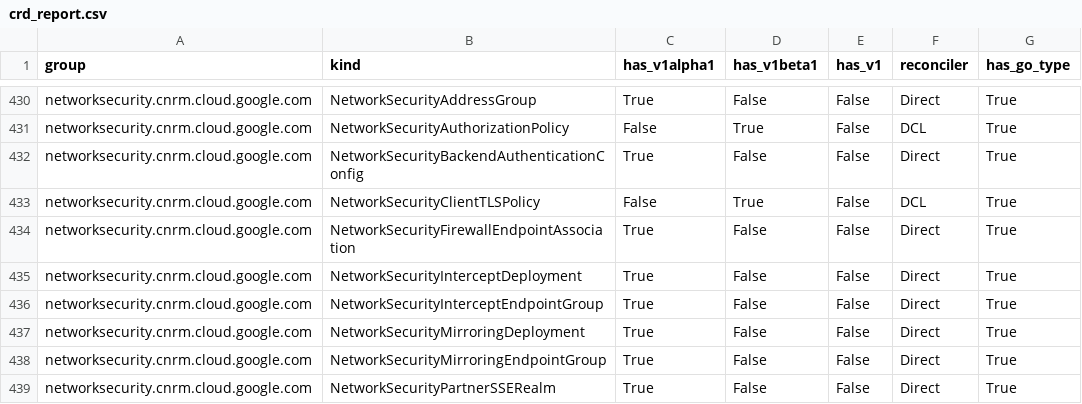
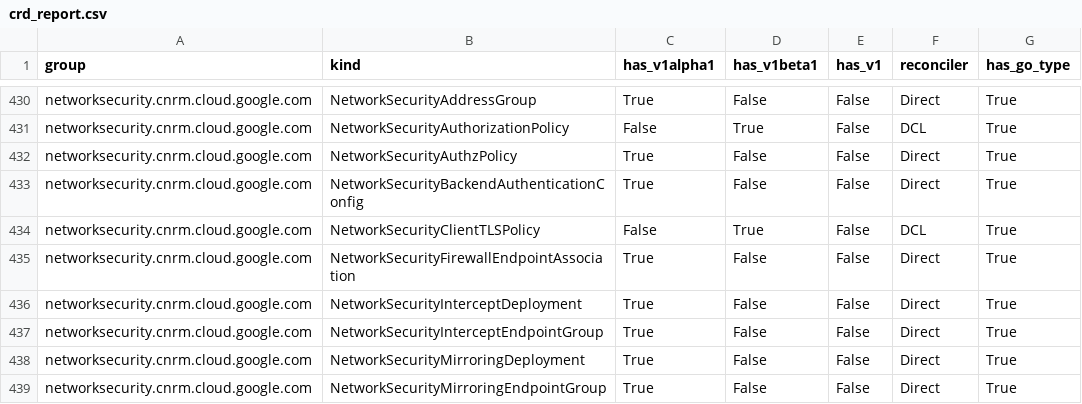
Before and after one commit to GoogleCloudPlatform/k8s-config-connector, a CSV file: docs/reports/crd_report.csv, drawn as a sheet; only a part is shown, gaps mark what is left out; the shorter side is filled out with more unchanged rows; the diff names each change by its address in the sheet, - before the commit and + after, or states it on an @@ line.

Commit message:
feat: implement NetworkSecurity AuthzPolicy

```diff
--- a/docs/reports/crd_report.csv
+++ b/docs/reports/crd_report.csv
+row 432: networksecurity.cnrm.cloud.google.com | NetworkSecurityAuthzPolicy | True | False | False | Direct | True
```
Also changed, not shown: 26 other files.
